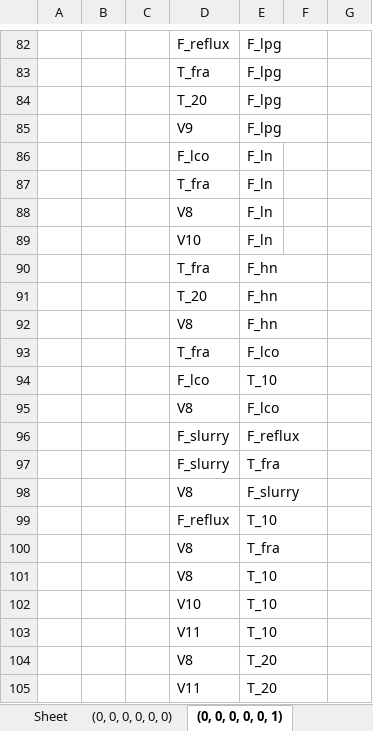
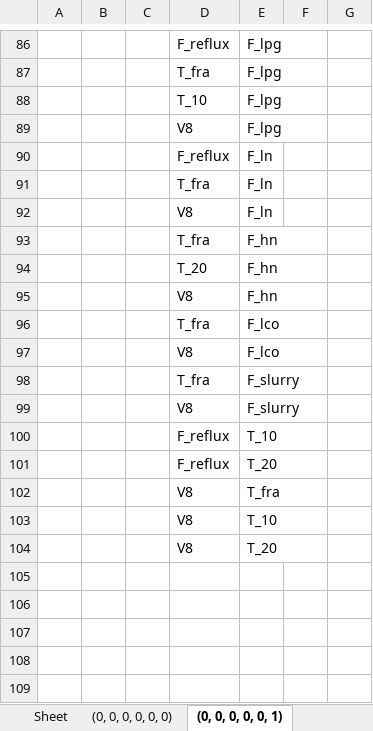
Before and after one commit to bdodd1/CPE440-Project---Graph-generation, an Excel workbook: Results/compiled_knowledge_data_mode.xlsx, sheet (0, 0, 0, 0, 0, 1), drawn as a sheet; only a part is shown, gaps mark what is left out; values as stored, in another font and other column widths than the file's, no borders; removed rows and columns are numbered as before the commit, all else as after; the diff covers the shown part only; the diff names each change by its address in the sheet, - before the commit and + after, or states it on an @@ line.

```diff
--- a/Results/compiled_knowledge_data_mode.xlsx (sheet (0, 0, 0, 0, 0, 1))
+++ b/Results/compiled_knowledge_data_mode.xlsx (sheet (0, 0, 0, 0, 0, 1))
-D88: T_20
+D88: T_10
-D89: V9
+D89: V8
-D90: F_lco
+D90: F_reflux
-row 89:  |  |  | V10 | F_ln
-row 94:  |  |  | F_lco | T_10
-row 96:  |  |  | F_slurry | F_reflux
-row 97:  |  |  | F_slurry | T_fra
+row 98:  |  |  | T_fra | F_slurry
+row 101:  |  |  | F_reflux | T_20
-row 102:  |  |  | V10 | T_10
-row 103:  |  |  | V11 | T_10
-row 105:  |  |  | V11 | T_20
```
Also changed, not shown: 48 added rows, 44 removed rows and 27 edited cells elsewhere in this sheet, sheet (0, 0, 0, 0, 1, 0), sheet (0, 0, 0, 0, 0, 0), other sheet tabs, Results/cluster_mode.xlsx, Results/data_mode.xlsx, 1 other file.
